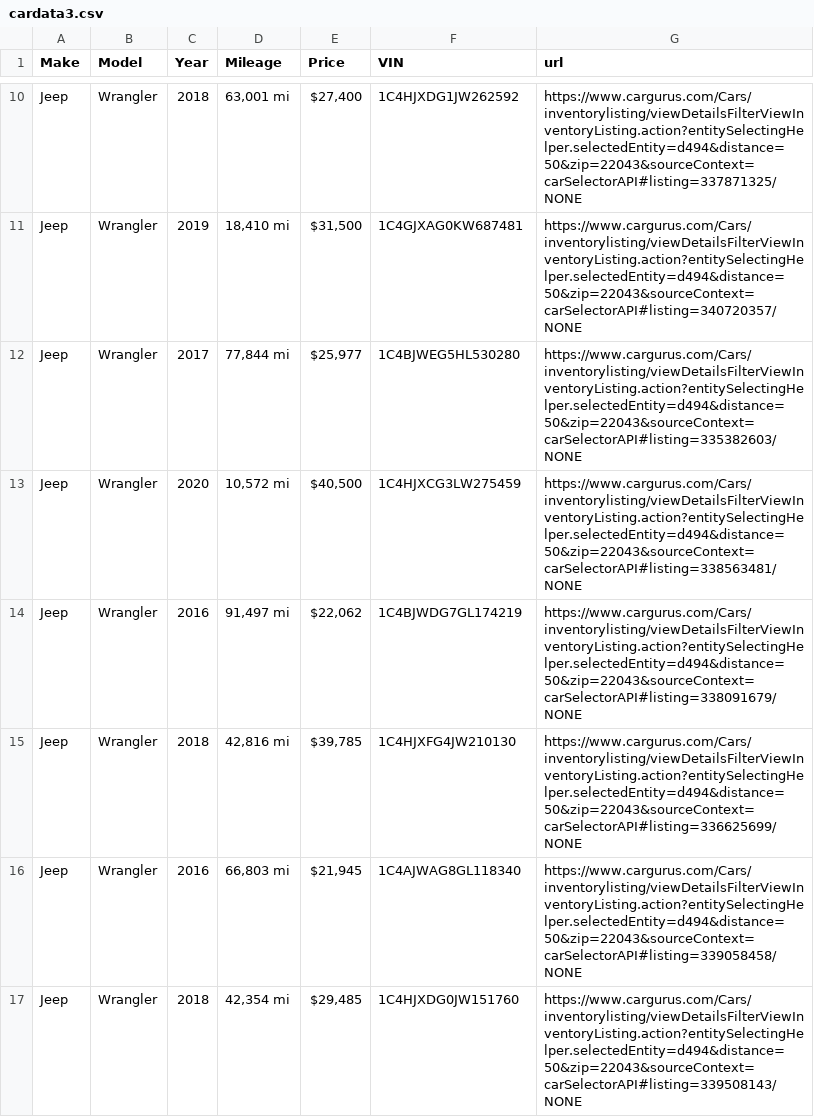
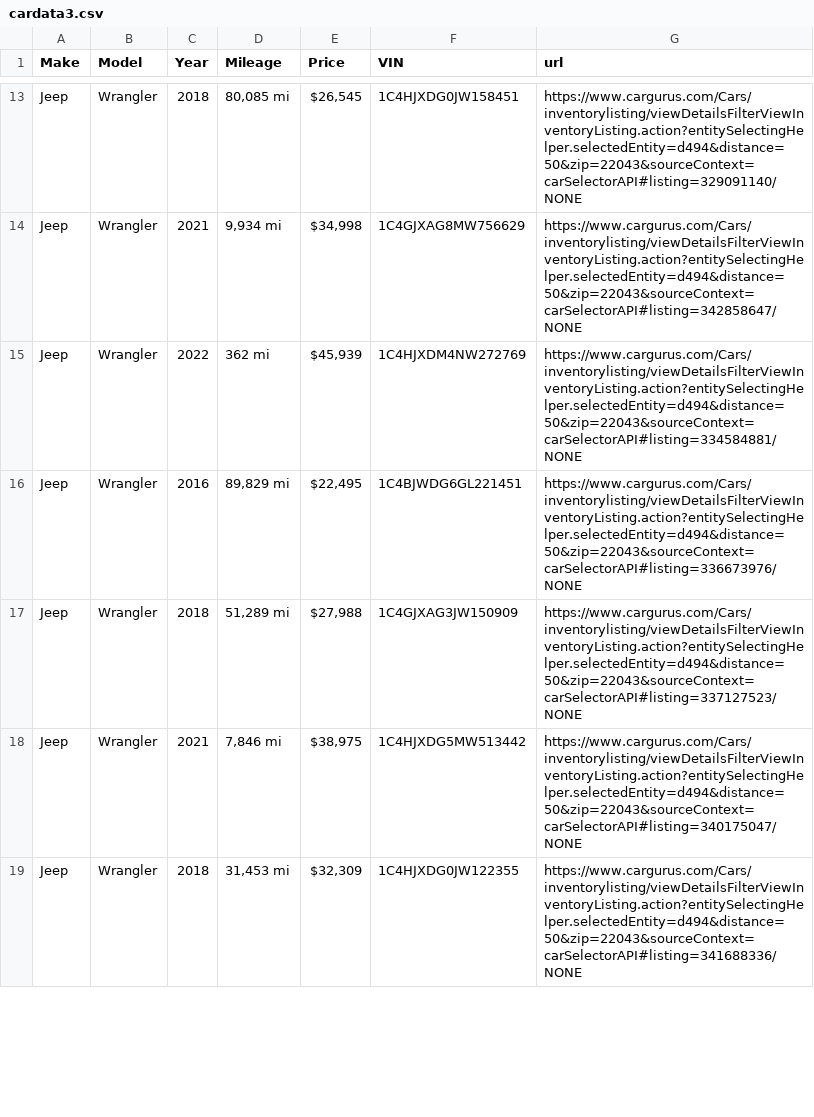
Before and after one commit to Alzaabi2/Carcow, a CSV file: cardata3.csv, drawn as a sheet; only a part is shown, gaps mark what is left out; addresses are those after the commit; the diff covers the shown part only; the diff names each change by its address in the sheet, - before the commit and + after, or states it on an @@ line.

```diff
--- a/cardata3.csv
+++ b/cardata3.csv
-D13 (Mileage): 63,001 mi
+D13 (Mileage): 80,085 mi
-E13 (Price): $27,400
+E13 (Price): $26,545
-F13 (VIN): 1C4HJXDG1JW262592
+F13 (VIN): 1C4HJXDG0JW158451
-G13 (url): https://www.cargurus.com/Cars/inventorylisting/viewDetailsFilterViewInventoryListing.action?entitySelectingHelper.selectedEntity=d494&distance=50&zip=22043&sourceContext=carSelectorAPI#listing=337871325/NONE
+G13 (url): https://www.cargurus.com/Cars/inventorylisting/viewDetailsFilterViewInventoryListing.action?entitySelectingHelper.selectedEntity=d494&distance=50&zip=22043&sourceContext=carSelectorAPI#listing=329091140/NONE
-C14 (Year): 2019
+C14 (Year): 2021
-D14 (Mileage): 18,410 mi
+D14 (Mileage): 9,934 mi
-E14 (Price): $31,500
+E14 (Price): $34,998
-F14 (VIN): 1C4GJXAG0KW687481
+F14 (VIN): 1C4GJXAG8MW756629
-G14 (url): https://www.cargurus.com/Cars/inventorylisting/viewDetailsFilterViewInventoryListing.action?entitySelectingHelper.selectedEntity=d494&distance=50&zip=22043&sourceContext=carSelectorAPI#listing=340720357/NONE
+G14 (url): https://www.cargurus.com/Cars/inventorylisting/viewDetailsFilterViewInventoryListing.action?entitySelectingHelper.selectedEntity=d494&distance=50&zip=22043&sourceContext=carSelectorAPI#listing=342858647/NONE
@@ row 12 moved to row 11: Jeep @@
-C15 (Year): 2020
+C15 (Year): 2022
-D15 (Mileage): 10,572 mi
+D15 (Mileage): 362 mi
-E15 (Price): $40,500
+E15 (Price): $45,939
-F15 (VIN): 1C4HJXCG3LW275459
+F15 (VIN): 1C4HJXDM4NW272769
-G15 (url): https://www.cargurus.com/Cars/inventorylisting/viewDetailsFilterViewInventoryListing.action?entitySelectingHelper.selectedEntity=d494&distance=50&zip=22043&sourceContext=carSelectorAPI#listing=338563481/NONE
+G15 (url): https://www.cargurus.com/Cars/inventorylisting/viewDetailsFilterViewInventoryListing.action?entitySelectingHelper.selectedEntity=d494&distance=50&zip=22043&sourceContext=carSelectorAPI#listing=334584881/NONE
-D16 (Mileage): 91,497 mi
+D16 (Mileage): 89,829 mi
-E16 (Price): $22,062
+E16 (Price): $22,495
-F16 (VIN): 1C4BJWDG7GL174219
+F16 (VIN): 1C4BJWDG6GL221451
-G16 (url): https://www.cargurus.com/Cars/inventorylisting/viewDetailsFilterViewInventoryListing.action?entitySelectingHelper.selectedEntity=d494&distance=50&zip=22043&sourceContext=carSelectorAPI#listing=338091679/NONE
+G16 (url): https://www.cargurus.com/Cars/inventorylisting/viewDetailsFilterViewInventoryListing.action?entitySelectingHelper.selectedEntity=d494&distance=50&zip=22043&sourceContext=carSelectorAPI#listing=336673976/NONE
-D17 (Mileage): 42,816 mi
+D17 (Mileage): 51,289 mi
-E17 (Price): $39,785
+E17 (Price): $27,988
-F17 (VIN): 1C4HJXFG4JW210130
+F17 (VIN): 1C4GJXAG3JW150909
-G17 (url): https://www.cargurus.com/Cars/inventorylisting/viewDetailsFilterViewInventoryListing.action?entitySelectingHelper.selectedEntity=d494&distance=50&zip=22043&sourceContext=carSelectorAPI#listing=336625699/NONE
+G17 (url): https://www.cargurus.com/Cars/inventorylisting/viewDetailsFilterViewInventoryListing.action?entitySelectingHelper.selectedEntity=d494&distance=50&zip=22043&sourceContext=carSelectorAPI#listing=337127523/NONE
-C18 (Year): 2016
+C18 (Year): 2021
-D18 (Mileage): 66,803 mi
+D18 (Mileage): 7,846 mi
-E18 (Price): $21,945
+E18 (Price): $38,975
-F18 (VIN): 1C4AJWAG8GL118340
+F18 (VIN): 1C4HJXDG5MW513442
-G18 (url): https://www.cargurus.com/Cars/inventorylisting/viewDetailsFilterViewInventoryListing.action?entitySelectingHelper.selectedEntity=d494&distance=50&zip=22043&sourceContext=carSelectorAPI#listing=339058458/NONE
+G18 (url): https://www.cargurus.com/Cars/inventorylisting/viewDetailsFilterViewInventoryListing.action?entitySelectingHelper.selectedEntity=d494&distance=50&zip=22043&sourceContext=carSelectorAPI#listing=340175047/NONE
-D19 (Mileage): 42,354 mi
+D19 (Mileage): 31,453 mi
-E19 (Price): $29,485
+E19 (Price): $32,309
-F19 (VIN): 1C4HJXDG0JW151760
+F19 (VIN): 1C4HJXDG0JW122355
-G19 (url): https://www.cargurus.com/Cars/inventorylisting/viewDetailsFilterViewInventoryListing.action?entitySelectingHelper.selectedEntity=d494&distance=50&zip=22043&sourceContext=carSelectorAPI#listing=339508143/NONE
+G19 (url): https://www.cargurus.com/Cars/inventorylisting/viewDetailsFilterViewInventoryListing.action?entitySelectingHelper.selectedEntity=d494&distance=50&zip=22043&sourceContext=carSelectorAPI#listing=341688336/NONE
```
Also changed, not shown: 2 added rows, 2 removed rows, 1 moved row and 31 edited cells elsewhere in this file, 1 other file.
